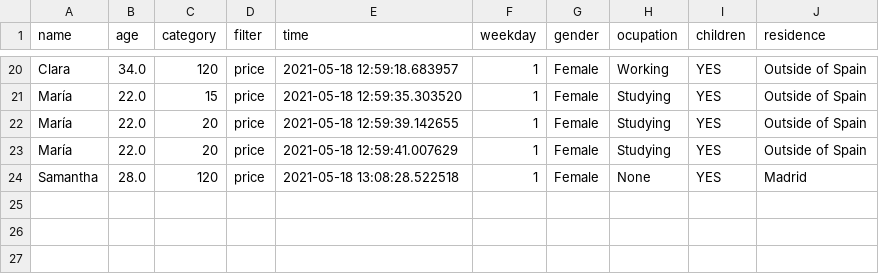
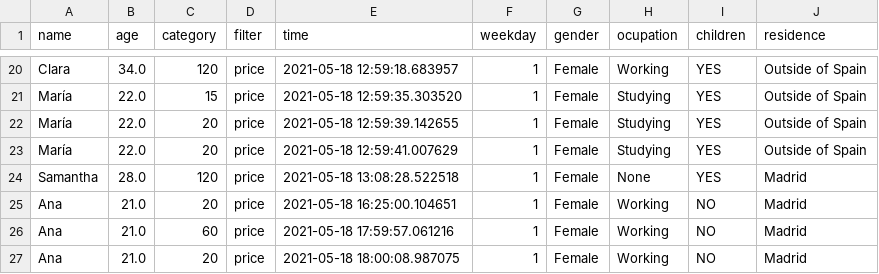
Before and after one commit to julistary/Madplanner-, a CSV file: preferences/price.csv, drawn as a sheet; only a part is shown, gaps mark what is left out; the diff names each change by its address in the sheet, - before the commit and + after, or states it on an @@ line.

```diff
--- a/preferences/price.csv
+++ b/preferences/price.csv
+row 25: Ana | 21.0 | 20 | price | 2021-05-18 16:25:00.104651 | 1 | Female | Working | NO | Madrid
+row 26: Ana | 21.0 | 60 | price | 2021-05-18 17:59:57.061216 | 1 | Female | Working | NO | Madrid
+row 27: Ana | 21.0 | 20 | price | 2021-05-18 18:00:08.987075 | 1 | Female | Working | NO | Madrid
```
Also changed, not shown: preferences/cat.csv, preferences/loc.csv, 4 other files.
